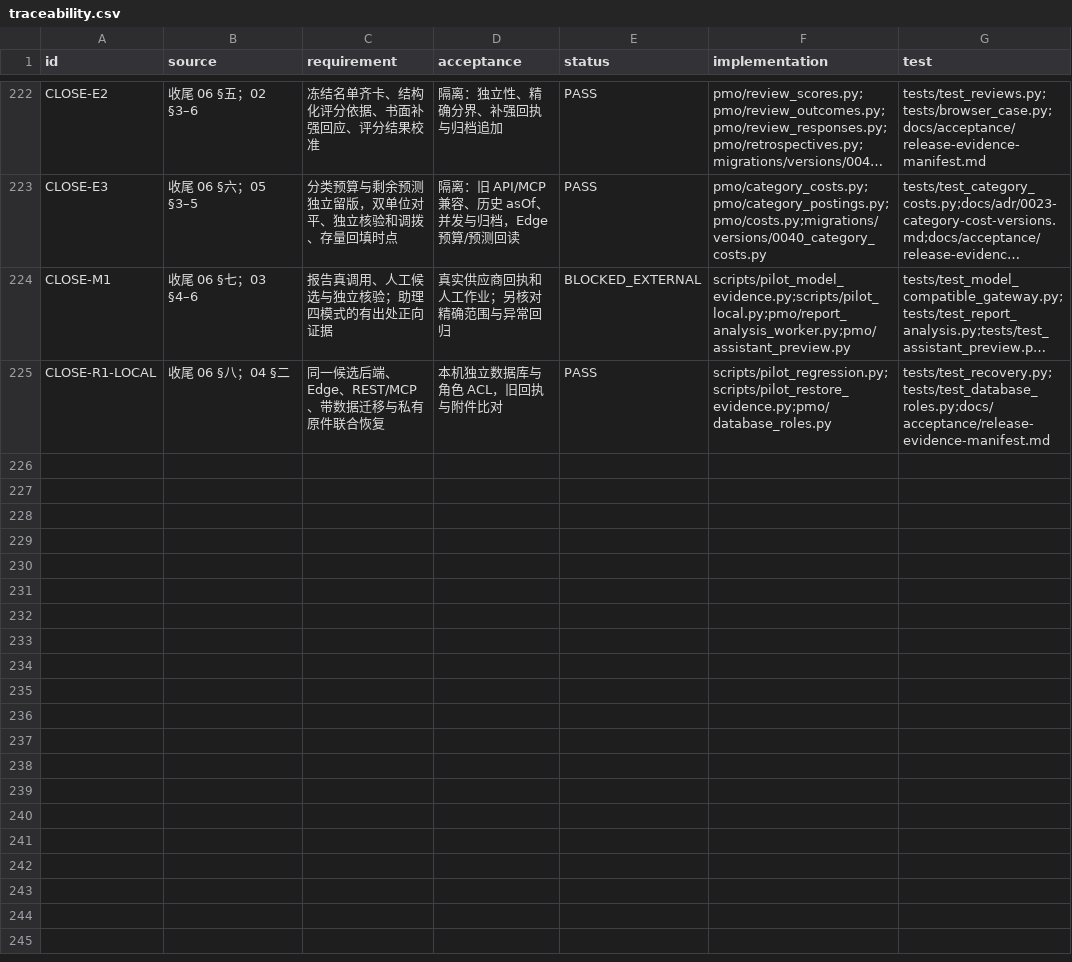
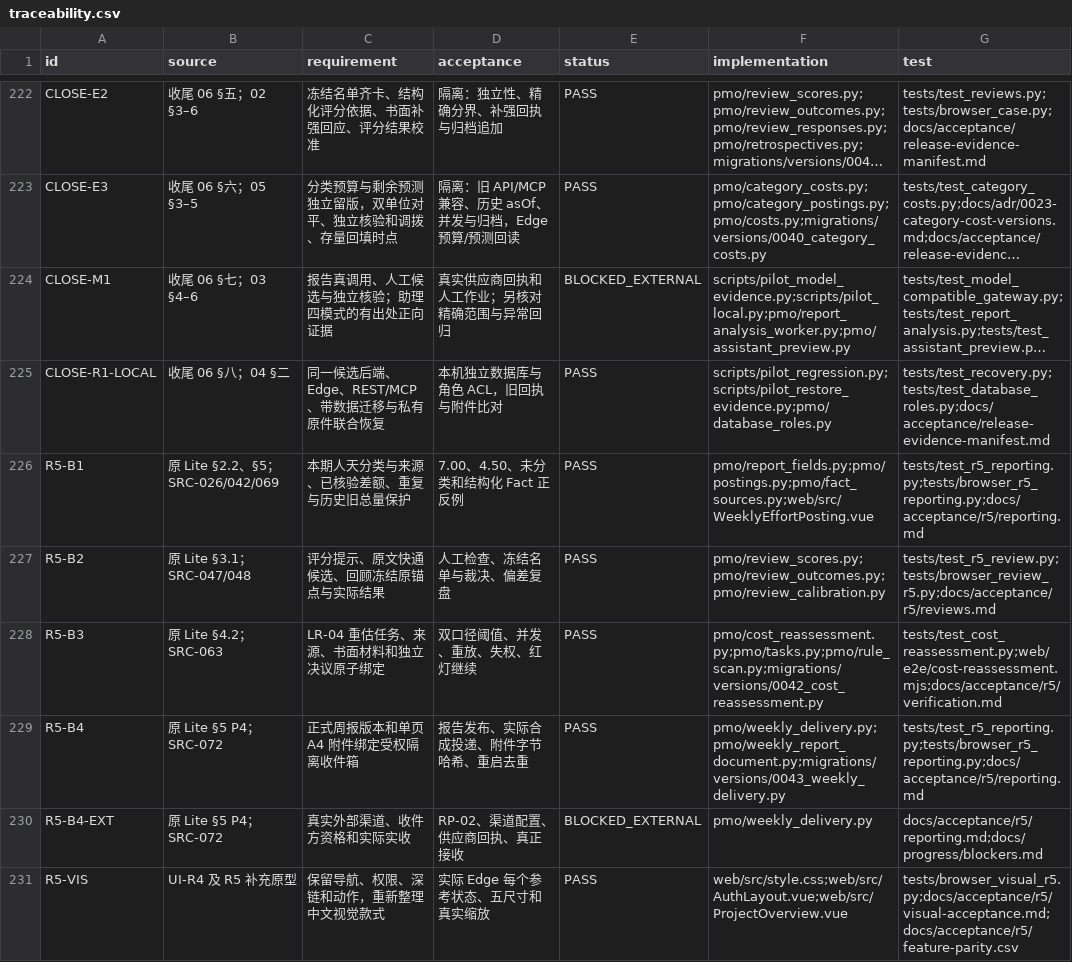
Before and after one commit to Changxin-YR/PM, a CSV file: docs/acceptance/traceability.csv, drawn as a sheet; only a part is shown, gaps mark what is left out; long unchanged cells end in ….

```diff
--- a/docs/acceptance/traceability.csv
+++ b/docs/acceptance/traceability.csv
@@ -225 +225,7 @@
 "CLOSE-R1-LOCAL","收尾 06 §八；04 §二","同一候选后端、Edge、REST/MCP、带数据迁移与私有原件联合恢复","本机独立数据库与角色 ACL，旧回执与附件比对","PASS","scripts/pilot_regression.py;scripts/pilot_restore_evidence.py;pmo/database_roles.py","tests/test_recovery.py;tests/test_database_roles.py;docs/acceptance/release-evidence-manifest.md"
+"R5-B1","原 Lite §2.2、§5；SRC-026/042/069","本期人天分类与来源、已核验差额、重复与历史旧总量保护","7.00、4.50、未分类和结构化 Fact 正反例","PASS","pmo/report_fields.py;pmo/postings.py;pmo/fact_sources.py;web/src/WeeklyEffortPosting.vue","tests/test_r5_reporting.py;tests/browser_r5_reporting.py;docs/acceptance/r5/reporting.md"
+"R5-B2","原 Lite §3.1；SRC-047/048","评分提示、原文快通候选、回顾冻结原锚点与实际结果","人工检查、冻结名单与裁决、偏差复盘","PASS","pmo/review_scores.py;pmo/review_outcomes.py;pmo/review_calibration.py","tests/test_r5_review.py;tests/browser_review_r5.py;docs/acceptance/r5/reviews.md"
+"R5-B3","原 Lite §4.2；SRC-063","LR-04 重估任务、来源、书面材料和独立决议原子绑定","双口径阈值、并发、重放、失权、红灯继续","PASS","pmo/cost_reassessment.py;pmo/tasks.py;pmo/rule_scan.py;migrations/versions/0042_cost_reassessment.py","tests/test_cost_reassessment.py;web/e2e/cost-reassessment.mjs;docs/acceptance/r5/verification.md"
+"R5-B4","原 Lite §5 P4；SRC-072","正式周报版本和单页 A4 附件绑定受权隔离收件箱","报告发布、实际合成投递、附件字节哈希、重启去重","PASS","pmo/weekly_delivery.py;pmo/weekly_report_document.py;migrations/versions/0043_weekly_delivery.py","tests/test_r5_reporting.py;tests/browser_r5_reporting.py;docs/acceptance/r5/reporting.md"
+"R5-B4-EXT","原 Lite §5 P4；SRC-072","真实外部渠道、收件方资格和实际实收","RP-02、渠道配置、供应商回执、真正接收","BLOCKED_EXTERNAL","pmo/weekly_delivery.py","docs/acceptance/r5/reporting.md;docs/progress/blockers.md"
+"R5-VIS","UI-R4 及 R5 补充原型","保留导航、权限、深链和动作，重新整理中文视觉款式","实际 Edge 每个参考状态、五尺寸和真实缩放","PASS","web/src/style.css;web/src/AuthLayout.vue;web/src/ProjectOverview.vue","tests/browser_visual_r5.py;docs/acceptance/r5/visual-acceptance.md;docs/acceptance/r5/feature-parity.csv"
```
Also changed, not shown: 10 other files.
